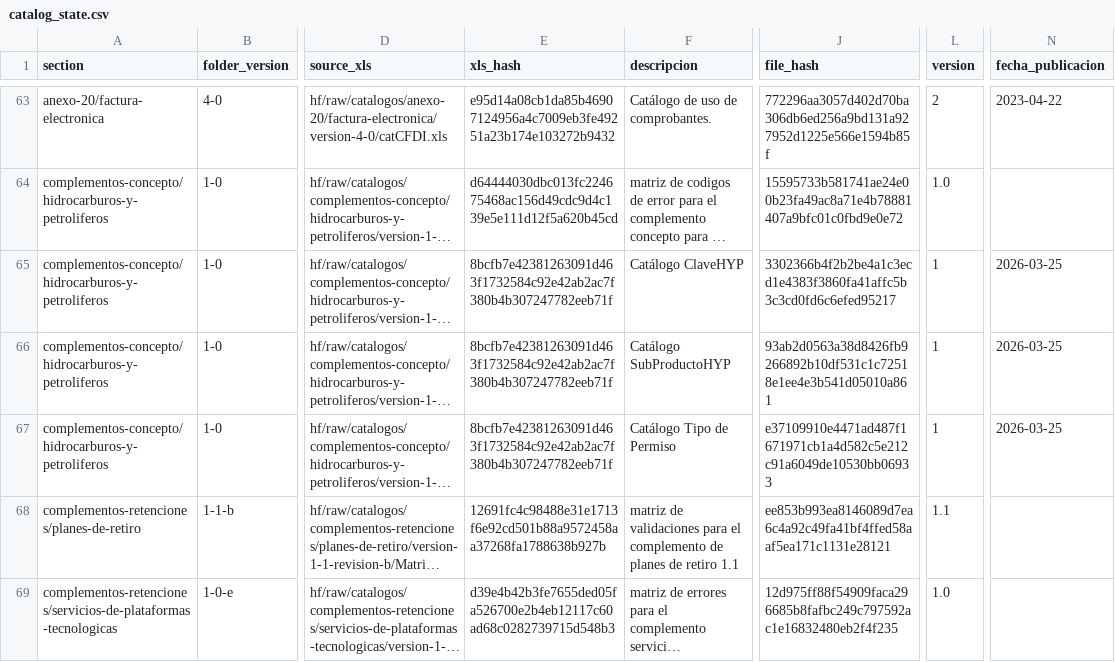
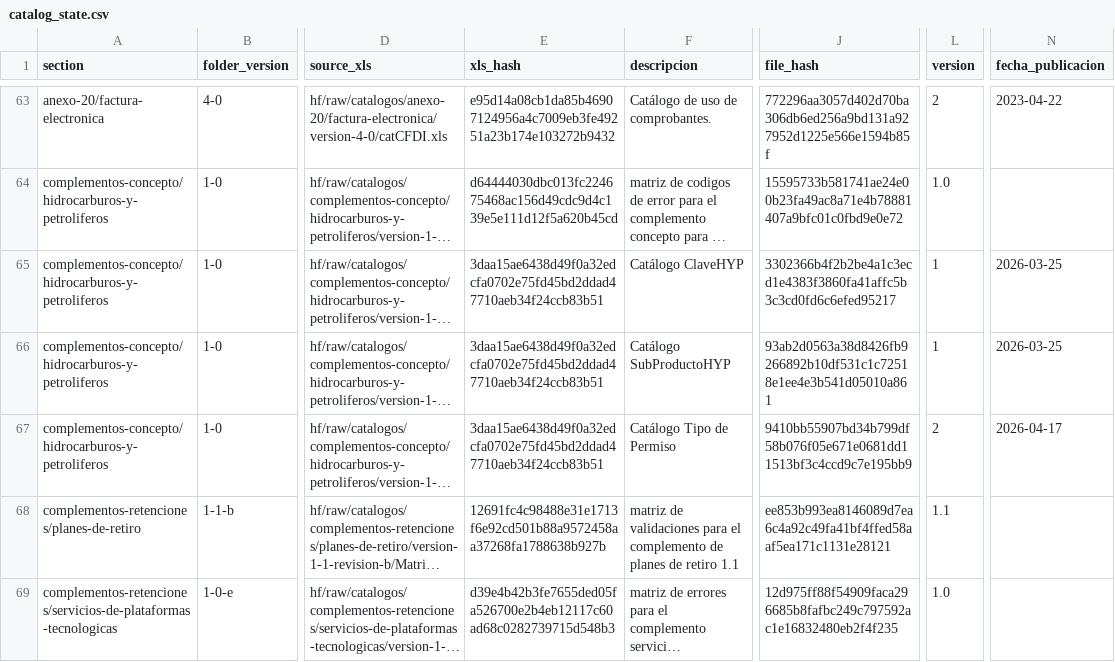
Before and after one commit to mayrop/sat-metadata-scraper, a CSV file: catalog_state.csv, drawn as a sheet; only a part is shown, gaps mark what is left out; long unchanged cells end in …; the diff names each change by its address in the sheet, - before the commit and + after, or states it on an @@ line.

```diff
--- a/catalog_state.csv
+++ b/catalog_state.csv
-E65:E67 (xls_hash): 8bcfb7e42381263091d463f1732584c92e42ab2ac7f380b4b307247782eeb71f
+E65:E67 (xls_hash): 3daa15ae6438d49f0a32edcfa0702e75fd45bd2ddad47710aeb34f24ccb83b51
-J67 (file_hash): e37109910e4471ad487f1671971cb1a4d582c5e212c91a6049de10530bb06933
+J67 (file_hash): 9410bb55907bd34b799df58b076f05e671e0681dd11513bf3c4ccd9c7e195bb9
-L67 (version): 1
+L67 (version): 2
-N67 (fecha_publicacion): 2026-03-25
+N67 (fecha_publicacion): 2026-04-17
```
Also changed, not shown: output/catalog.csv, 1 other file.
